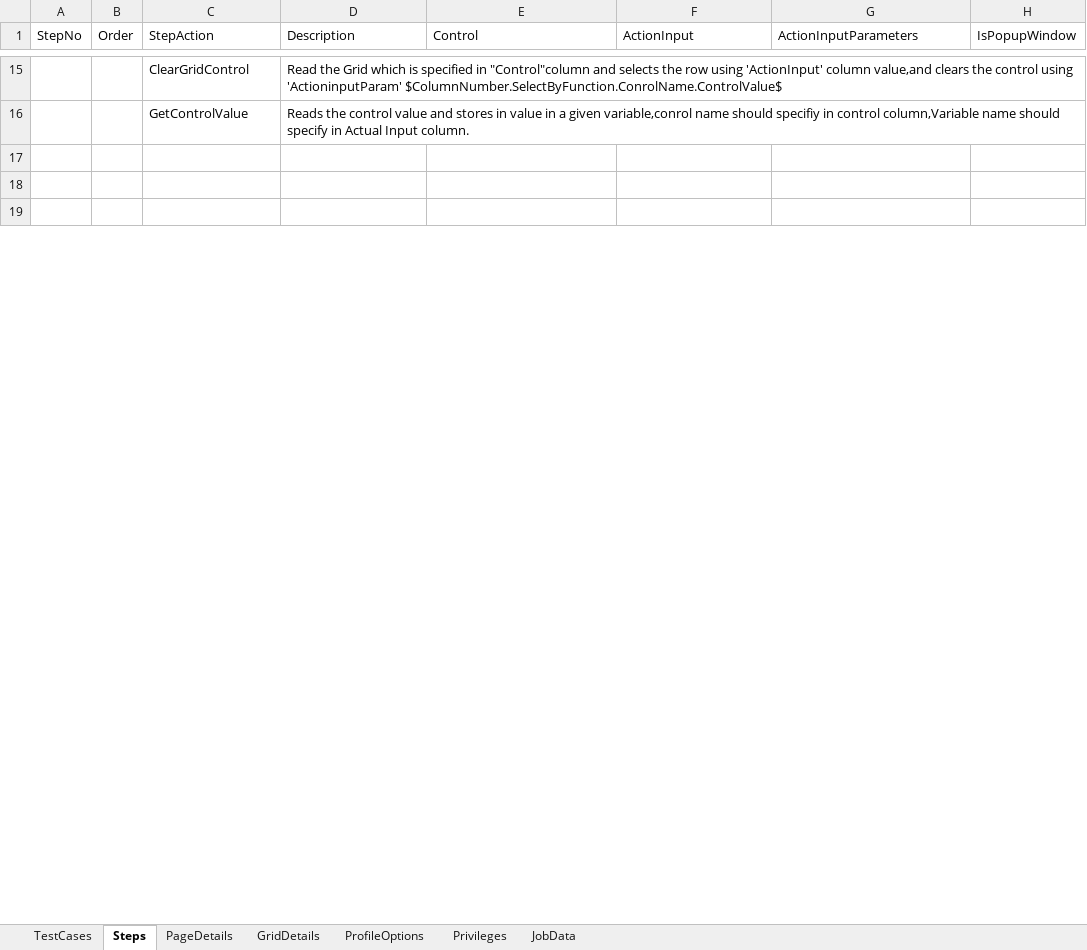
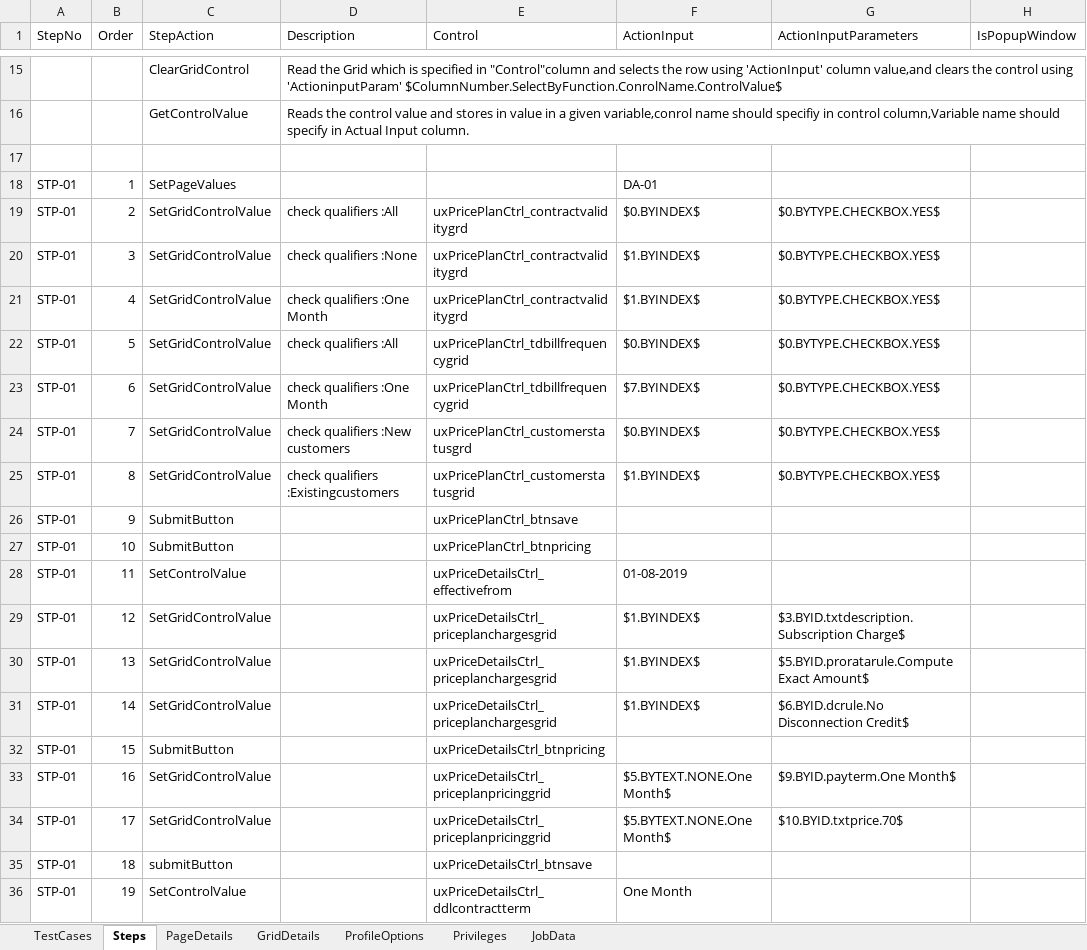
Before and after one commit to bvsaikiran/CVSQC, an Excel workbook: QC/Sure/Sure Automation/Documents/Order Management/Wallet Management/WalletPlans.xlsx, sheet Steps, drawn as a sheet; only a part is shown, gaps mark what is left out; the shorter side is filled out with more unchanged rows; values as stored, in another font and other column widths than the file's, no borders; the diff covers the shown part only; the diff names each change by its address in the sheet, - before the commit and + after, or states it on an @@ line.

```diff
--- a/QC/Sure/Sure Automation/Documents/Order Management/Wallet Management/WalletPlans.xlsx (sheet Steps)
+++ b/QC/Sure/Sure Automation/Documents/Order Management/Wallet Management/WalletPlans.xlsx (sheet Steps)
+row 18: STP-01 | 1 | SetPageValues |  |  | DA-01
+row 19: STP-01 | 2 | SetGridControlValue | check qualifiers :All | uxPricePlanCtrl_contractvaliditygrd | $0.BYINDEX$ | $0.BYTYPE.CHECKBOX.YES$
+row 20: STP-01 | 3 | SetGridControlValue | check qualifiers :None | uxPricePlanCtrl_contractvaliditygrd | $1.BYINDEX$ | $0.BYTYPE.CHECKBOX.YES$
+row 21: STP-01 | 4 | SetGridControlValue | check qualifiers :One Month | uxPricePlanCtrl_contractvaliditygrd | $1.BYINDEX$ | $0.BYTYPE.CHECKBOX.YES$
+row 22: STP-01 | 5 | SetGridControlValue | check qualifiers :All | uxPricePlanCtrl_tdbillfrequencygrid | $0.BYINDEX$ | $0.BYTYPE.CHECKBOX.YES$
+row 23: STP-01 | 6 | SetGridControlValue | check qualifiers :One Month | uxPricePlanCtrl_tdbillfrequencygrid | $7.BYINDEX$ | $0.BYTYPE.CHECKBOX.YES$
+row 24: STP-01 | 7 | SetGridControlValue | check qualifiers :New customers | uxPricePlanCtrl_customerstatusgrd | $0.BYINDEX$ | $0.BYTYPE.CHECKBOX.YES$
+row 25: STP-01 | 8 | SetGridControlValue | check qualifiers :Existingcustomers | uxPricePlanCtrl_customerstatusgrid | $1.BYINDEX$ | $0.BYTYPE.CHECKBOX.YES$
+row 26: STP-01 | 9 | SubmitButton |  | uxPricePlanCtrl_btnsave
+row 27: STP-01 | 10 | SubmitButton |  | uxPricePlanCtrl_btnpricing
+row 28: STP-01 | 11 | SetControlValue |  | uxPriceDetailsCtrl_effectivefrom | 01-08-2019
+row 29: STP-01 | 12 | SetGridControlValue |  | uxPriceDetailsCtrl_priceplanchargesgrid | $1.BYINDEX$ | $3.BYID.txtdescription.Subscription Charge$
+row 30: STP-01 | 13 | SetGridControlValue |  | uxPriceDetailsCtrl_priceplanchargesgrid | $1.BYINDEX$ | $5.BYID.proratarule.Compute Exact Amount$
+row 31: STP-01 | 14 | SetGridControlValue |  | uxPriceDetailsCtrl_priceplanchargesgrid | $1.BYINDEX$ | $6.BYID.dcrule.No Disconnection Credit$
+row 32: STP-01 | 15 | SubmitButton |  | uxPriceDetailsCtrl_btnpricing
+row 33: STP-01 | 16 | SetGridControlValue |  | uxPriceDetailsCtrl_priceplanpricinggrid | $5.BYTEXT.NONE.One Month$ | $9.BYID.payterm.One Month$
+row 34: STP-01 | 17 | SetGridControlValue |  | uxPriceDetailsCtrl_priceplanpricinggrid | $5.BYTEXT.NONE.One Month$ | $10.BYID.txtprice.70$
+row 35: STP-01 | 18 | submitButton |  | uxPriceDetailsCtrl_btnsave
+row 36: STP-01 | 19 | SetControlValue |  | uxPriceDetailsCtrl_ddlcontractterm | One Month
```
Also changed, not shown: 78 added rows, 10 removed rows and 141 edited cells elsewhere in this sheet, sheet PageDetails, sheet TestCases, QC/Sure/Sure Automation/Documents/Order Management/Wallet Management/BasicServices.xlsx, QC/Sure/Sure Automation/Documents/Order Management/Wallet Management/Bundle.xlsx, 3 other files.
